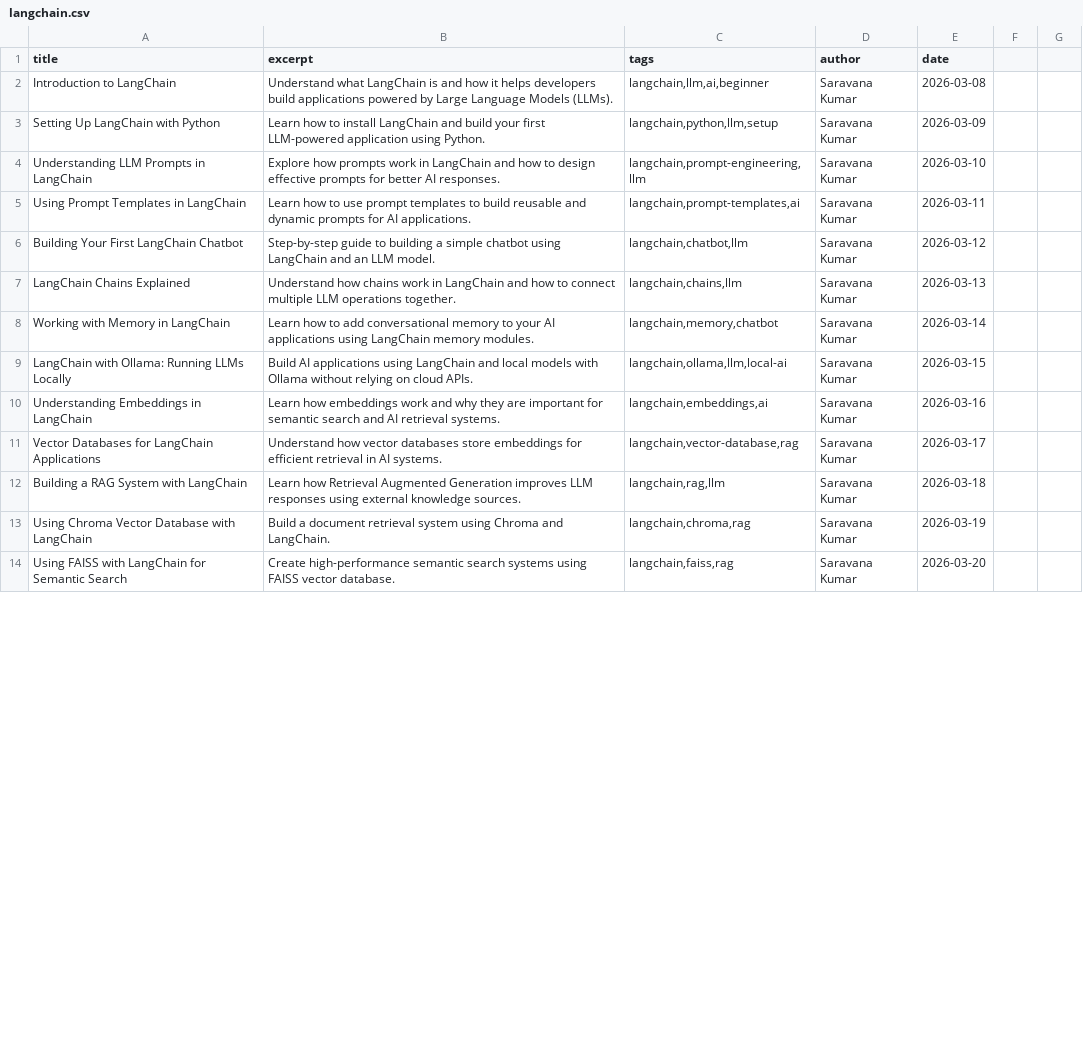
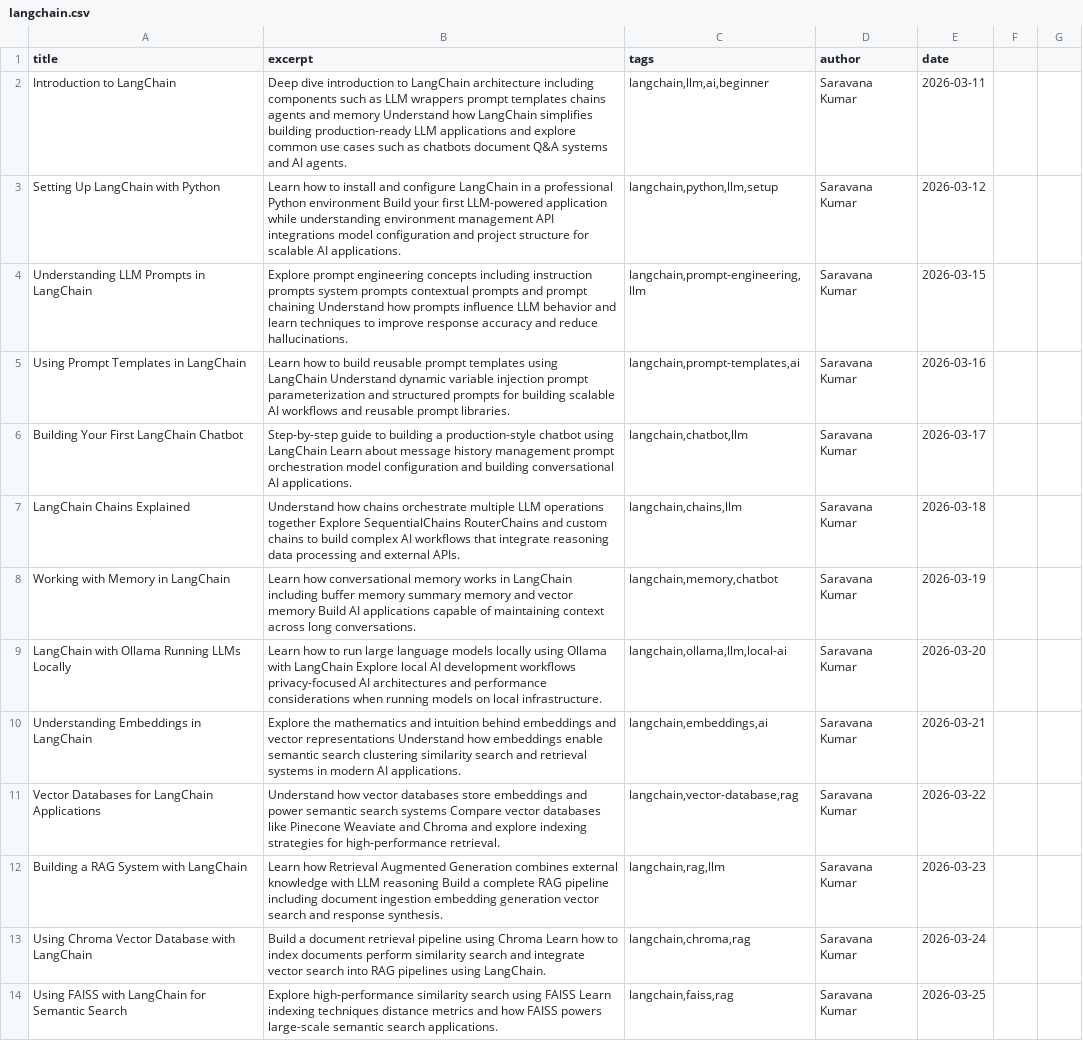
Before and after one commit to itzsaravana/Itzsaravana.github.io, a CSV file: blog_automation/langchain.csv, drawn as a sheet; only a part is shown; the diff covers the shown part only; the diff names each change by its address in the sheet, - before the commit and + after, or states it on an @@ line.

```diff
--- a/blog_automation/langchain.csv
+++ b/blog_automation/langchain.csv
-B2 (excerpt): Understand what LangChain is and how it helps developers build applications powered by Large Language Models (LLMs).
+B2 (excerpt): Deep dive introduction to LangChain architecture including components such as LLM wrappers prompt templates chains agents and memory Understand how LangChain simplifies building production-ready LLM applications and explore common use cases such as chatbots document Q&A systems and AI agents.
-E2 (date): 2026-03-08
+E2 (date): 2026-03-11
-B3 (excerpt): …to install LangChain and build your first LLM-powered application using Python.
+B3 (excerpt): …to install and configure LangChain in a professional Python environment Build your first LLM-powered application while understanding environment management API integrations model configuration and project structure for scalable AI applications.
-E3 (date): 2026-03-09
+E3 (date): 2026-03-12
-B4 (excerpt): Explore how prompts work in LangChain and how to design effective prompts for better AI responses.
+B4 (excerpt): Explore prompt engineering concepts including instruction prompts system prompts contextual prompts and prompt chaining Understand how prompts influence LLM behavior and learn techniques to improve response accuracy and reduce hallucinations.
-E4 (date): 2026-03-10
+E4 (date): 2026-03-15
-B5 (excerpt): …how to use prompt templates to build reusable and dynamic prompts for AI applications.
+B5 (excerpt): …how to build reusable prompt templates using LangChain Understand dynamic variable injection prompt parameterization and structured prompts for building scalable AI workflows and reusable prompt libraries.
-E5 (date): 2026-03-11
+E5 (date): 2026-03-16
-B6 (excerpt): …building a simple chatbot using LangChain and an LLM model.
+B6 (excerpt): …building a production-style chatbot using LangChain Learn about message history management prompt orchestration model configuration and building conversational AI applications.
-E6 (date): 2026-03-12
+E6 (date): 2026-03-17
-B7 (excerpt): …how chains work in LangChain and how to connect multiple LLM operations together.
+B7 (excerpt): …how chains orchestrate multiple LLM operations together Explore SequentialChains RouterChains and custom chains to build complex AI workflows that integrate reasoning data processing and external APIs.
-E7 (date): 2026-03-13
+E7 (date): 2026-03-18
-B8 (excerpt): Learn how to add conversational memory to your AI applications using LangChain memory modules.
+B8 (excerpt): Learn how conversational memory works in LangChain including buffer memory summary memory and vector memory Build AI applications capable of maintaining context across long conversations.
-E8 (date): 2026-03-14
+E8 (date): 2026-03-19
-A9 (title): LangChain with Ollama: Running LLMs Locally
+A9 (title): LangChain with Ollama Running LLMs Locally
-B9 (excerpt): Build AI applications using LangChain and local models with Ollama without relying on cloud APIs.
+B9 (excerpt): Learn how to run large language models locally using Ollama with LangChain Explore local AI development workflows privacy-focused AI architectures and performance considerations when running models on local infrastructure.
-E9 (date): 2026-03-15
+E9 (date): 2026-03-20
-B10 (excerpt): Learn how embeddings work and why they are important for semantic search and AI retrieval systems.
+B10 (excerpt): Explore the mathematics and intuition behind embeddings and vector representations Understand how embeddings enable semantic search clustering similarity search and retrieval systems in modern AI applications.
-E10 (date): 2026-03-16
+E10 (date): 2026-03-21
-B11 (excerpt): …store embeddings for efficient retrieval in AI systems.
+B11 (excerpt): …store embeddings and power semantic search systems Compare vector databases like Pinecone Weaviate and Chroma and explore indexing strategies for high-performance retrieval.
-E11 (date): 2026-03-17
+E11 (date): 2026-03-22
-B12 (excerpt): …Augmented Generation improves LLM responses using external knowledge sources.
+B12 (excerpt): …Augmented Generation combines external knowledge with LLM reasoning Build a complete RAG pipeline including document ingestion embedding generation vector search and response synthesis.
-E12 (date): 2026-03-18
+E12 (date): 2026-03-23
-B13 (excerpt): …document retrieval system using Chroma and LangChain.
+B13 (excerpt): …document retrieval pipeline using Chroma Learn how to index documents perform similarity search and integrate vector search into RAG pipelines using LangChain.
-E13 (date): 2026-03-19
+E13 (date): 2026-03-24
-B14 (excerpt): Create high-performance semantic search systems using FAISS vector database.
+B14 (excerpt): Explore high-performance similarity search using FAISS Learn indexing techniques distance metrics and how FAISS powers large-scale semantic search applications.
-E14 (date): 2026-03-20
+E14 (date): 2026-03-25
```
Also changed, not shown: 54 edited cells elsewhere in this file, 6 other files.
